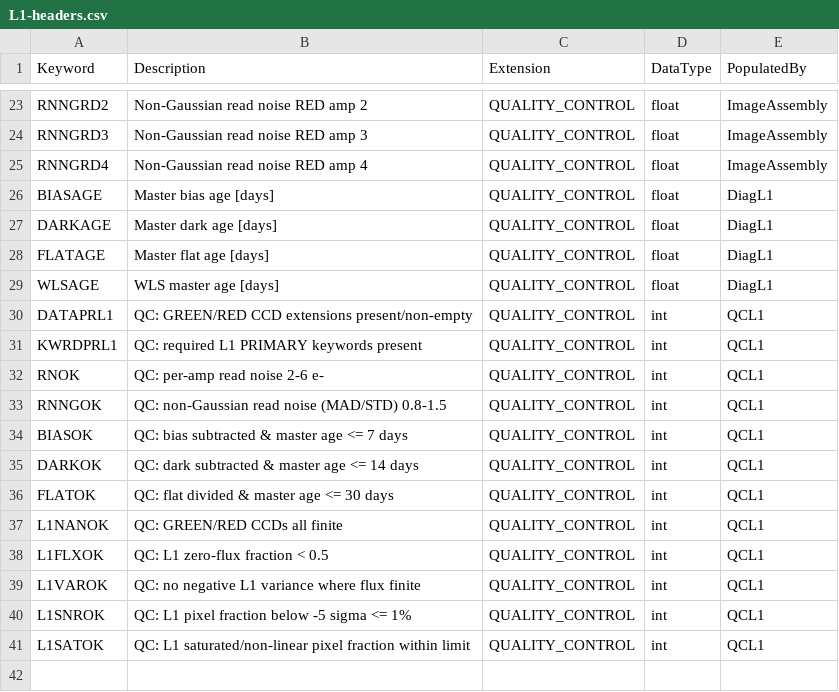
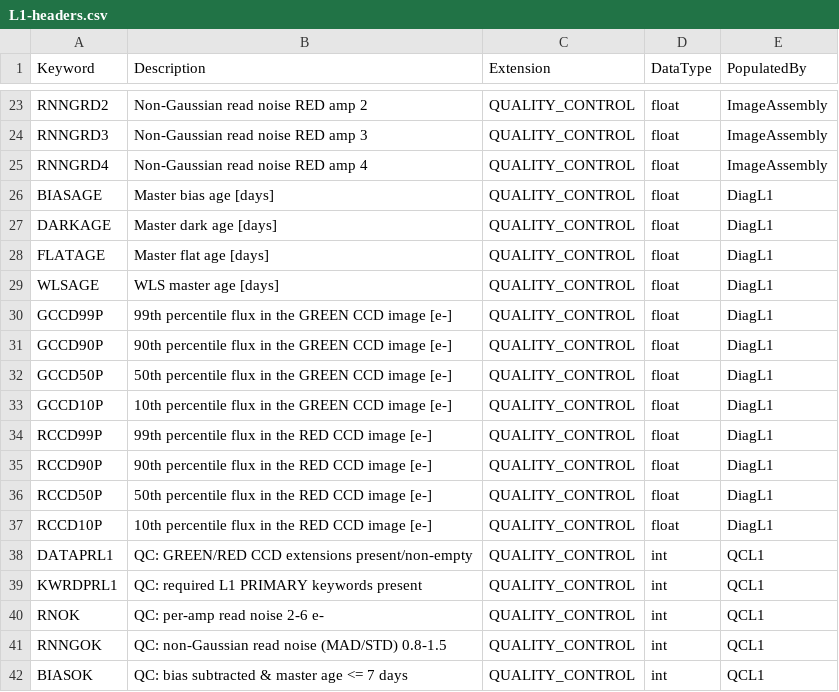
Before and after one commit to Keck-DataReductionPipelines/KPF-Pipeline, a CSV file: kpfpipe/data_models/config/L1-headers.csv, drawn as a sheet; only a part is shown, gaps mark what is left out; the shorter side is filled out with more unchanged rows.

Commit message:
Port the L1 CCD flux percentiles from v2.12
DiagL1 now records the 99th/90th/50th/10th percentile flux of each
assembled CCD frame as GCCD{99,90,50,10}P and RCCD{...}P, the L1
counterpart to the DiagL2 pixel aggregates. Legacy named these
GR2DF99P/RD2DF99P; the chip prefix follows the convention the rest of the
L1/L2 keywords use, and "2D" is the legacy name for this level.

A chip with no data is skipped rather than emitting a key.

```diff
--- a/kpfpipe/data_models/config/L1-headers.csv
+++ b/kpfpipe/data_models/config/L1-headers.csv
@@ -29,2 +29,10 @@ FLATAGE,Master flat age [days],QUALITY_CONTROL,float,DiagL1
 WLSAGE,WLS master age [days],QUALITY_CONTROL,float,DiagL1
+GCCD99P,99th percentile flux in the GREEN CCD image [e-],QUALITY_CONTROL,float,DiagL1
+GCCD90P,90th percentile flux in the GREEN CCD image [e-],QUALITY_CONTROL,float,DiagL1
+GCCD50P,50th percentile flux in the GREEN CCD image [e-],QUALITY_CONTROL,float,DiagL1
+GCCD10P,10th percentile flux in the GREEN CCD image [e-],QUALITY_CONTROL,float,DiagL1
+RCCD99P,99th percentile flux in the RED CCD image [e-],QUALITY_CONTROL,float,DiagL1
+RCCD90P,90th percentile flux in the RED CCD image [e-],QUALITY_CONTROL,float,DiagL1
+RCCD50P,50th percentile flux in the RED CCD image [e-],QUALITY_CONTROL,float,DiagL1
+RCCD10P,10th percentile flux in the RED CCD image [e-],QUALITY_CONTROL,float,DiagL1
 DATAPRL1,QC: GREEN/RED CCD extensions present/non-empty,QUALITY_CONTROL,int,QCL1
```
Also changed, not shown: 2 other files.
